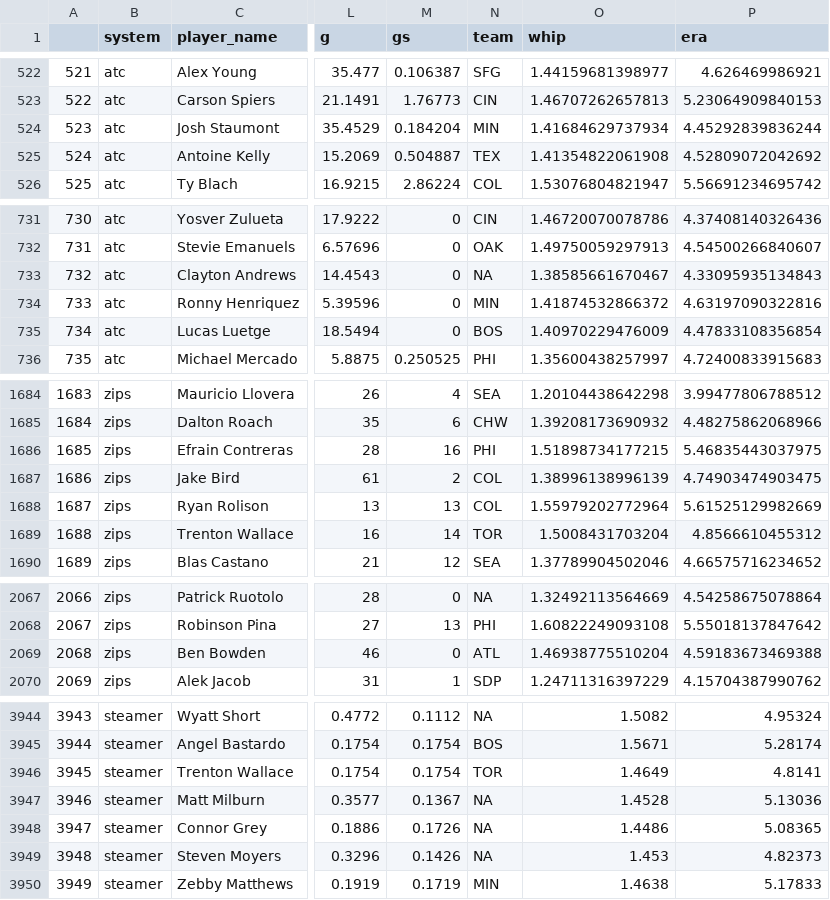
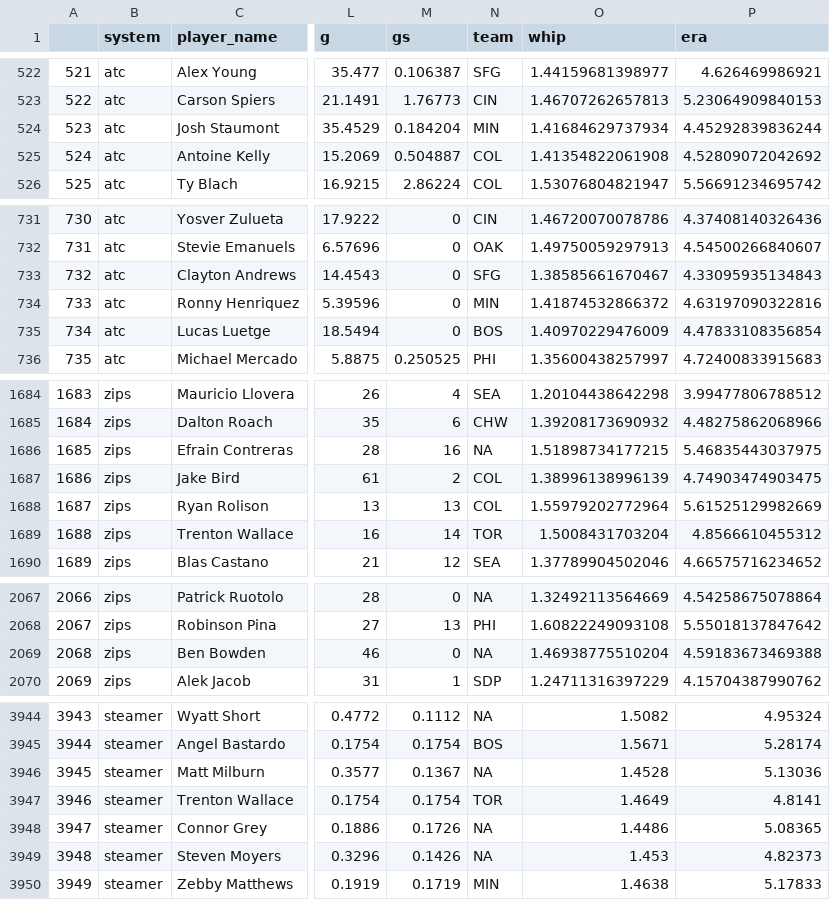
Before and after one commit to bdidds2/Betting, a CSV file: ottoneu/pitchers_df.csv, drawn as a sheet; only a part is shown, gaps mark what is left out; addresses are those after the commit; the diff covers the shown part only; the diff names each change by its address in the sheet, - before the commit and + after, or states it on an @@ line.

```diff
--- a/ottoneu/pitchers_df.csv
+++ b/ottoneu/pitchers_df.csv
-N525 (team): TEX
+N525 (team): COL
-N733 (team): NA
+N733 (team): SFG
-N1686 (team): PHI
+N1686 (team): NA
-N2069 (team): ATL
+N2069 (team): NA
@@ column A renumbered between rows 3946 and 7748 @@
@@ row 3946 moved to row 3947: 3946 @@
```
Also changed, not shown: 4 moved rows and 12 edited cells elsewhere in this file, ottoneu/all_pitchers.csv, ottoneu/bum_bum_pitchers.csv, 4 other files.
